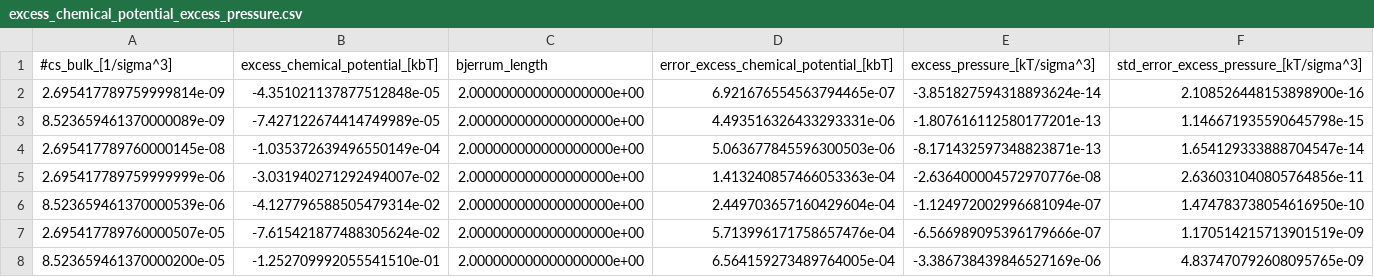
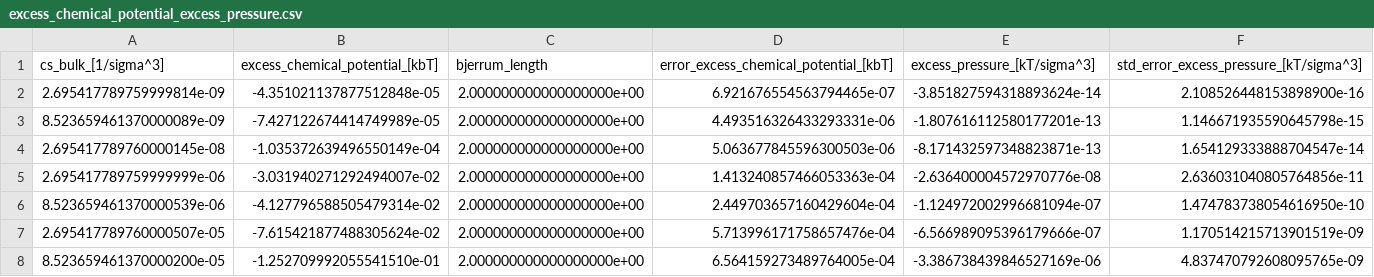
Before and after one commit to pyMBE-dev/pyMBE, a CSV file: parameters/salt/excess_chemical_potential_excess_pressure.csv, drawn as a sheet; only a part is shown.

Commit message:
improve docs for the reference data, fix issues with new paths, small changes in attributes of the lattice builder library

```diff
--- a/parameters/salt/excess_chemical_potential_excess_pressure.csv
+++ b/parameters/salt/excess_chemical_potential_excess_pressure.csv
@@ -1,2 +1,2 @@
-#cs_bulk_[1/sigma^3],excess_chemical_potential_[kbT],bjerrum_length,error_excess_chemical_potential_[kbT],excess_pressure_[kT/sigma^3],std_error_excess_pressure_[kT/sigma^3]
+cs_bulk_[1/sigma^3],excess_chemical_potential_[kbT],bjerrum_length,error_excess_chemical_potential_[kbT],excess_pressure_[kT/sigma^3],std_error_excess_pressure_[kT/sigma^3]
 2.695417789759999814e-09,-4.351021137877512848e-05,2.000000000000000000e+00,6.921676554563794465e-07,-3.851827594318893624e-14,2.108526448153898900e-16
```
Also changed, not shown: 12 other files.
